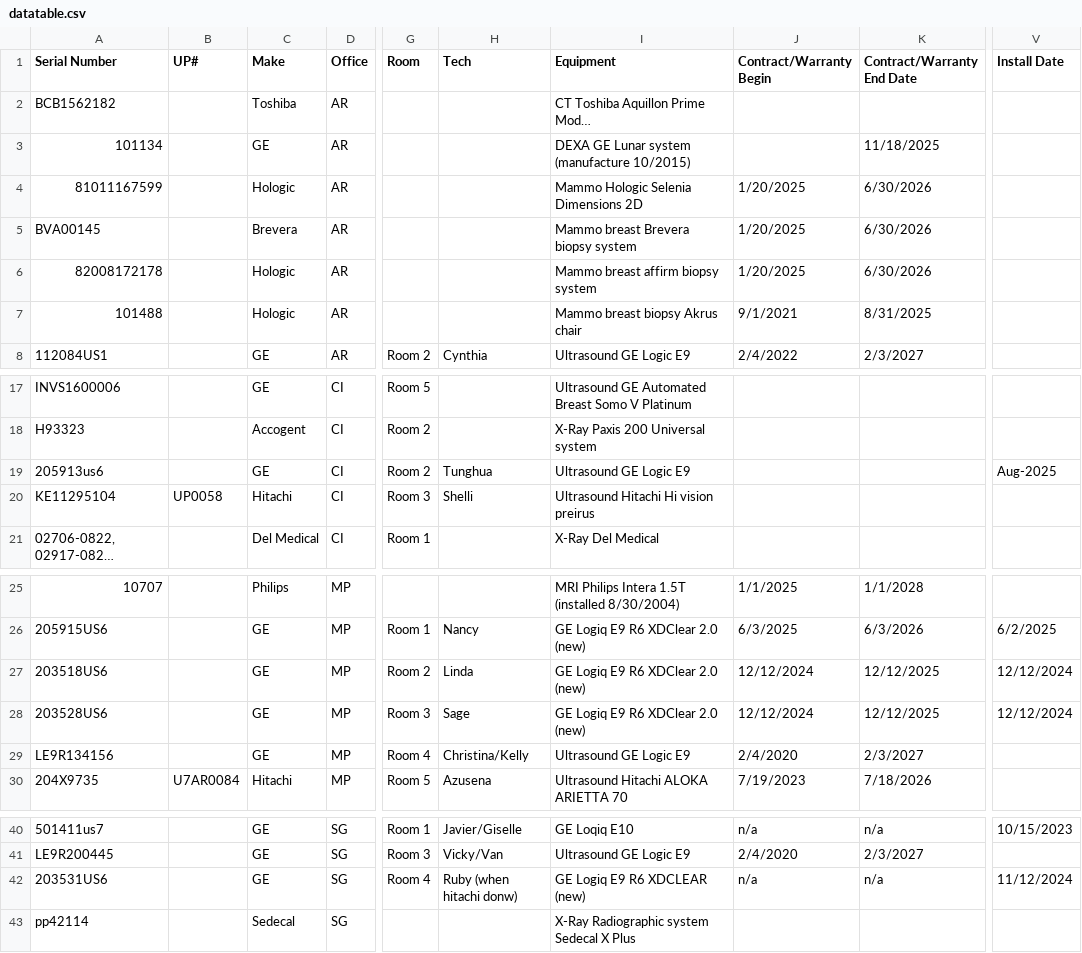
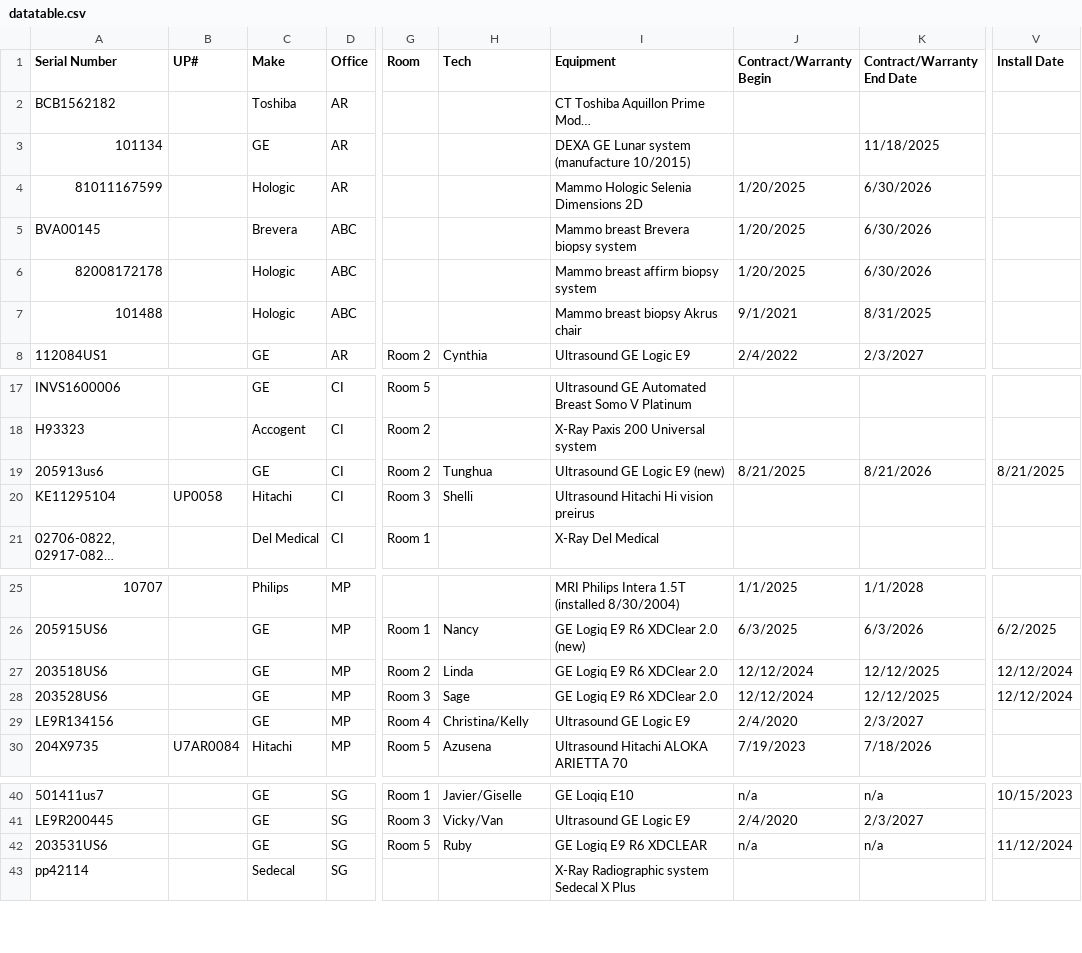
Before and after one commit to dmgastrana/Information, a CSV file: datatable.csv, drawn as a sheet; only a part is shown, gaps mark what is left out; long unchanged cells end in …; the diff names each change by its address in the sheet, - before the commit and + after, or states it on an @@ line.

Commit message:
Add files via upload

```diff
--- a/datatable.csv
+++ b/datatable.csv
-D5:D7 (Office): AR
+D5:D7 (Office): ABC
-I19 (Equipment): Ultrasound GE Logic E9
+I19 (Equipment): Ultrasound GE Logic E9 (new)
-J19 (Contract/Warranty Begin): (empty)
+J19 (Contract/Warranty Begin): 8/21/2025
-K19 (Contract/Warranty End Date): (empty)
+K19 (Contract/Warranty End Date): 8/21/2026
-V19 (Install Date): Aug-2025
+V19 (Install Date): 8/21/2025
-I27:I28 (Equipment): GE Logiq E9 R6 XDClear 2.0 (new)
+I27:I28 (Equipment): GE Logiq E9 R6 XDClear 2.0
-G42 (Room): Room 4
+G42 (Room): Room 5
-H42 (Tech): Ruby (when hitachi donw)
+H42 (Tech): Ruby
-I42 (Equipment): GE Logiq E9 R6 XDCLEAR (new)
+I42 (Equipment): GE Logiq E9 R6 XDCLEAR
```
